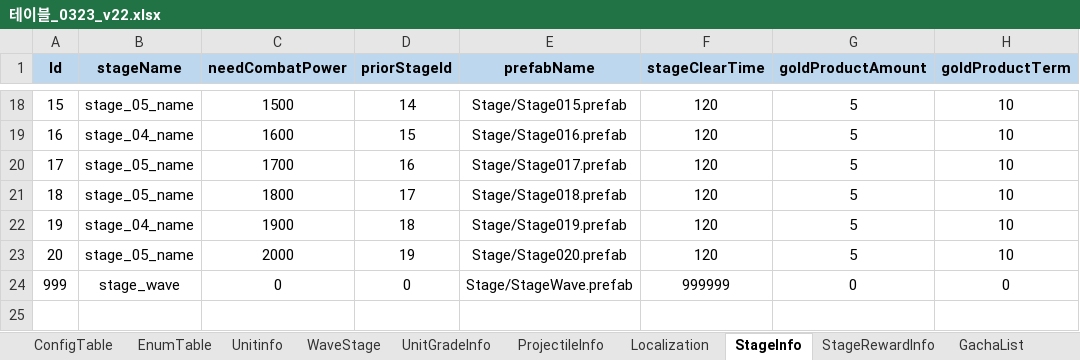
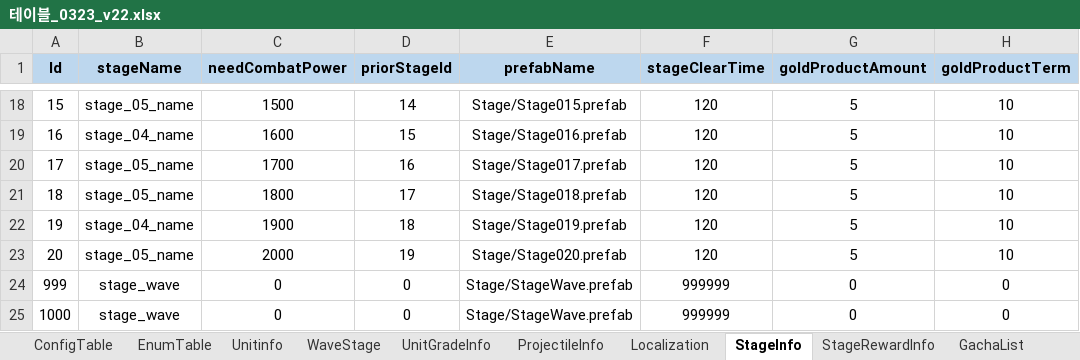
Before and after one commit to david0305mc/TowerDefense, an Excel workbook: ExcelToCSV/SrcFolder/테이블_0323_v22.xlsx, sheet StageInfo, drawn as a sheet; only a part is shown, gaps mark what is left out; values as stored, in another font and other column widths than the file's, no borders; the diff names each change by its address in the sheet, - before the commit and + after, or states it on an @@ line.

```diff
--- a/ExcelToCSV/SrcFolder/테이블_0323_v22.xlsx (sheet StageInfo)
+++ b/ExcelToCSV/SrcFolder/테이블_0323_v22.xlsx (sheet StageInfo)
+row 25: 1000 | stage_wave | 0 | 0 | Stage/StageWave.prefab | 999999 | 0 | 0
```
Also changed, not shown: sheet StageRewardInfo, 9 other files.
